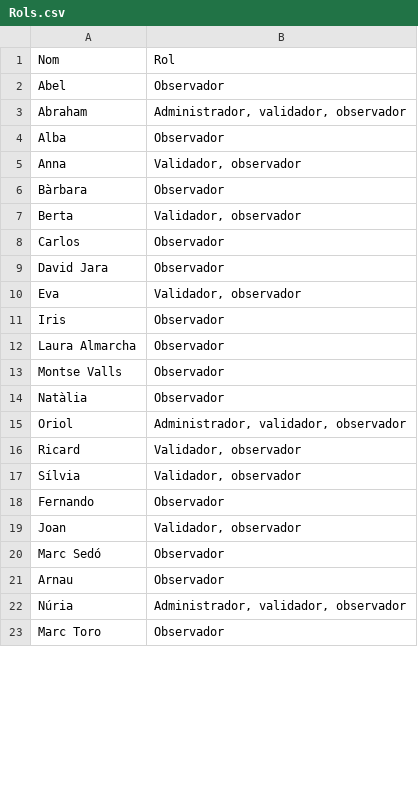
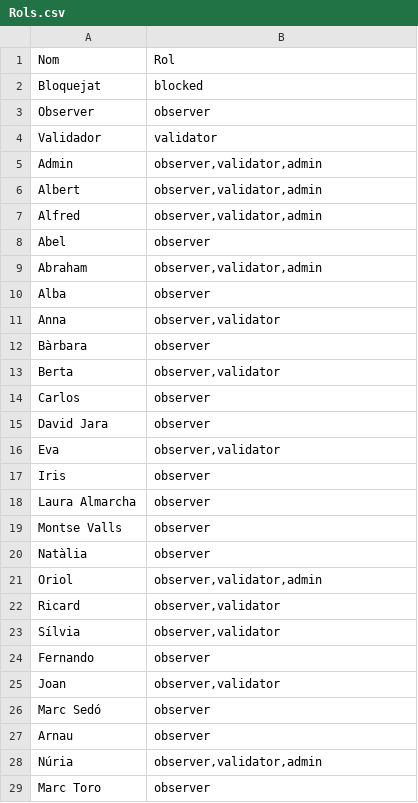
Before and after one commit to ansmore/PlomesalMar, a CSV file: site/database/data/Rols.csv, drawn as a sheet; only a part is shown; the diff covers the shown part only.

Commit message:
Update role csv in administration roles

```diff
--- a/site/database/data/Rols.csv
+++ b/site/database/data/Rols.csv
@@ -1,23 +1,29 @@
 "Nom","Rol"
-"Abel","Observador"
-"Abraham","Administrador, validador, observador"
-"Alba","Observador"
-"Anna","Validador, observador"
-"Bàrbara","Observador"
-"Berta","Validador, observador"
-"Carlos","Observador"
-"David Jara","Observador"
-"Eva","Validador, observador"
-"Iris","Observador"
-"Laura Almarcha","Observador"
-"Montse Valls","Observador"
-"Natàlia","Observador"
-"Oriol","Administrador, validador, observador"
-"Ricard","Validador, observador"
-"Sílvia","Validador, observador"
-"Fernando","Observador"
-"Joan","Validador, observador"
-"Marc Sedó","Observador"
-"Arnau","Observador"
-"Núria","Administrador, validador, observador"
-"Marc Toro","Observador"
+"Bloquejat","blocked"
+"Observer","observer"
+"Validador","validator"
+"Admin","observer,validator,admin"
+"Albert","observer,validator,admin"
+"Alfred","observer,validator,admin"
+"Abel","observer"
+"Abraham","observer,validator,admin"
+"Alba","observer"
+"Anna","observer,validator"
+"Bàrbara","observer"
+"Berta","observer,validator"
+"Carlos","observer"
+"David Jara","observer"
+"Eva","observer,validator"
+"Iris","observer"
+"Laura Almarcha","observer"
+"Montse Valls","observer"
+"Natàlia","observer"
+"Oriol","observer,validator,admin"
+"Ricard","observer,validator"
+"Sílvia","observer,validator"
+"Fernando","observer"
+"Joan","observer,validator"
+"Marc Sedó","observer"
+"Arnau","observer"
+"Núria","observer,validator,admin"
+"Marc Toro","observer"
```
Also changed, not shown: 8 edited cells elsewhere in this file.
